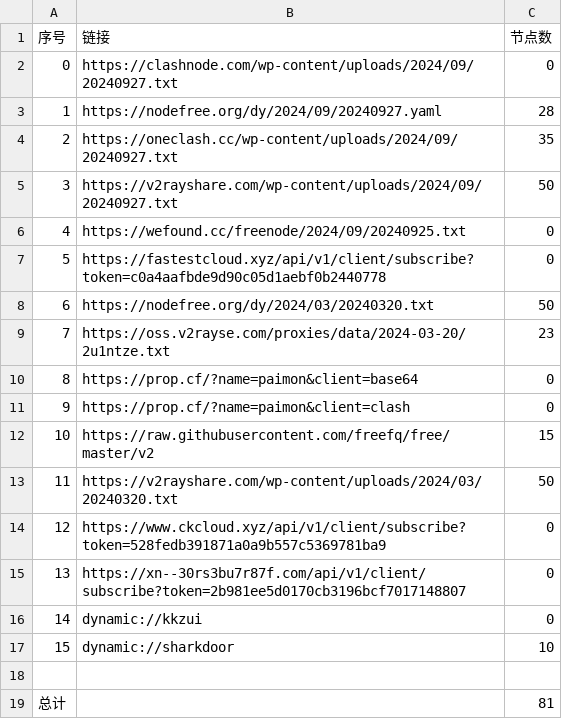
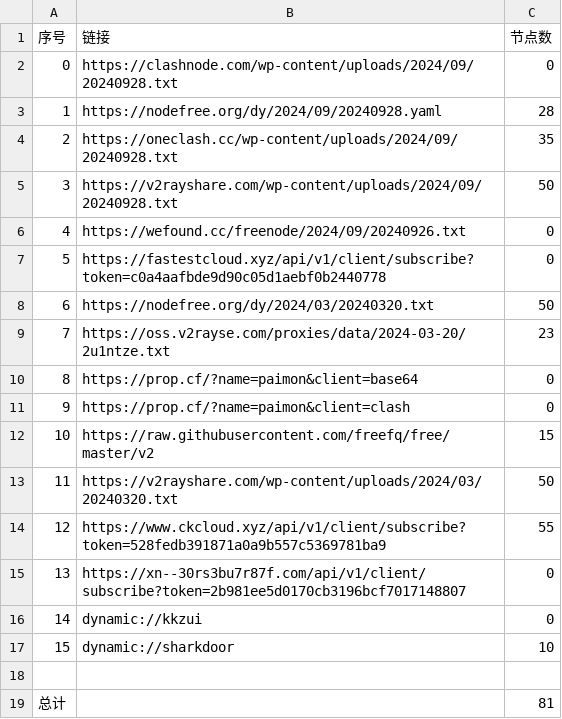
Before and after one commit to Limkon/AutoMergePublicNodes, a CSV file: list_result.csv, drawn as a sheet.

```diff
--- a/list_result.csv
+++ b/list_result.csv
@@ -1,7 +1,7 @@
 序号,链接,节点数
-0,https://clashnode.com/wp-content/uploads/2024/09/20240927.txt,0
-1,https://nodefree.org/dy/2024/09/20240927.yaml,28
-2,https://oneclash.cc/wp-content/uploads/2024/09/20240927.txt,35
-3,https://v2rayshare.com/wp-content/uploads/2024/09/20240927.txt,50
-4,https://wefound.cc/freenode/2024/09/20240925.txt,0
+0,https://clashnode.com/wp-content/uploads/2024/09/20240928.txt,0
+1,https://nodefree.org/dy/2024/09/20240928.yaml,28
+2,https://oneclash.cc/wp-content/uploads/2024/09/20240928.txt,35
+3,https://v2rayshare.com/wp-content/uploads/2024/09/20240928.txt,50
+4,https://wefound.cc/freenode/2024/09/20240926.txt,0
 5,https://fastestcloud.xyz/api/v1/client/subscribe?token=c0a4aafbde9d90c05d1aebf0b2440778,0
@@ -13,3 +13,3 @@
 11,https://v2rayshare.com/wp-content/uploads/2024/03/20240320.txt,50
-12,https://www.ckcloud.xyz/api/v1/client/subscribe?token=528fedb391871a0a9b557c5369781ba9,0
+12,https://www.ckcloud.xyz/api/v1/client/subscribe?token=528fedb391871a0a9b557c5369781ba9,55
 13,https://xn--30rs3bu7r87f.com/api/v1/client/subscribe?token=2b981ee5d0170cb3196bcf7017148807,0
```
Also changed, not shown: 2 other files.
